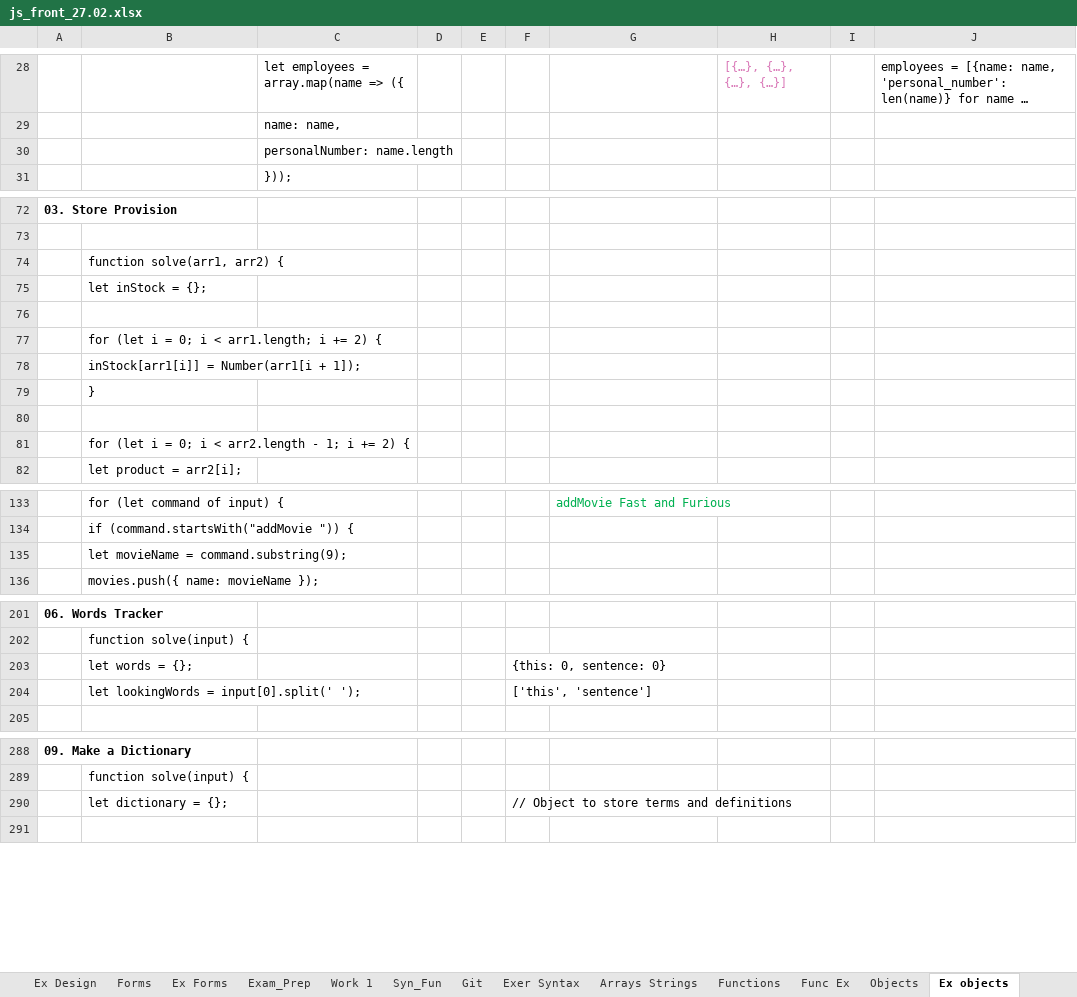
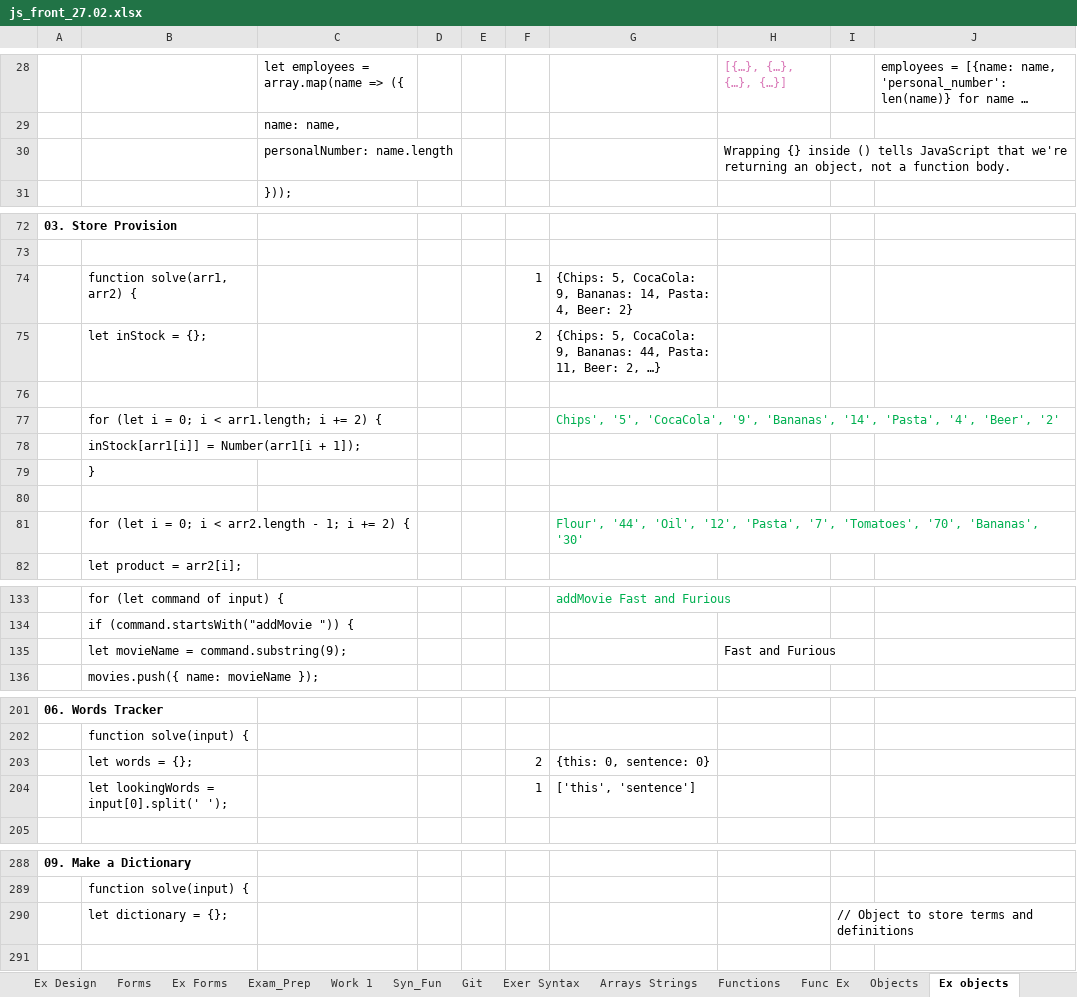
Before and after one commit to Vasil-S-Vasilev/git_test, an Excel workbook: js_front_27.02.xlsx, sheet Ex objects, drawn as a sheet; only a part is shown, gaps mark what is left out; long unchanged cells end in …; values as stored, in another font and other column widths than the file's, no borders; charts and pictures not drawn; removed rows and columns are numbered as before the commit, all else as after; the diff covers the shown part only; the diff names each change by its address in the sheet, - before the commit and + after, or states it on an @@ line.

```diff
--- a/js_front_27.02.xlsx (sheet Ex objects)
+++ b/js_front_27.02.xlsx (sheet Ex objects)
-H30: (empty)
+H30: Wrapping {} inside () tells JavaScript that we're returning an object, not a function body.
-row 74:  | function solve(arr1, arr2) {
-row 75:  | let inStock = {};
+row 74:  | function solve(arr1, arr2) { |  |  |  | 1 | {Chips: 5, CocaCola: 9, Bananas: 14, Pasta: 4, Beer: 2}
+row 75:  | let inStock = {}; |  |  |  | 2 | {Chips: 5, CocaCola: 9, Bananas: 44, Pasta: 11, Beer: 2, …}
-G77: (empty)
+G77: Chips', '5', 'CocaCola', '9', 'Bananas', '14', 'Pasta', '4', 'Beer', '2'
-G81: (empty)
+G81: Flour', '44', 'Oil', '12', 'Pasta', '7', 'Tomatoes', '70', 'Bananas', '30'
-H135: (empty)
+H135: Fast and Furious
-row 203:  | let words = {}; |  |  |  | {this: 0, sentence: 0}
-row 204:  | let lookingWords = input[0].split(' '); |  |  |  | ['this', 'sentence']
+row 203:  | let words = {}; |  |  |  | 2 | {this: 0, sentence: 0}
+row 204:  | let lookingWords = input[0].split(' '); |  |  |  | 1 | ['this', 'sentence']
-row 290:  | let dictionary = {}; |  |  |  | // Object to store terms and definitions
+row 290:  | let dictionary = {}; |  |  |  |  |  |  | // Object to store terms and definitions
```
Also changed, not shown: 34 added rows, 2 edited cells and cell formats elsewhere in this sheet, sheet Home, other sheet tabs, charts or pictures.
